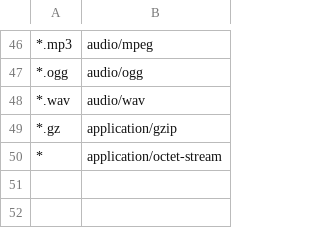
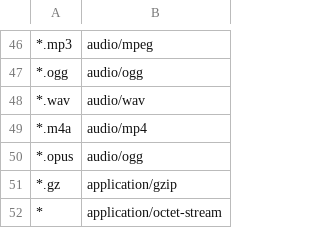
Before and after one commit to alexsave/cbase, a TSV file: tools/cbase.d/static_rules.tsv, drawn as a sheet; only a part is shown, gaps mark what is left out.

Commit message:
static_rules.tsv: .m4a is audio/mp4 and .opus is audio/ogg (they fell through to application/octet-stream); the static-site test uploads one of each and checks their headers

```diff
--- a/tools/cbase.d/static_rules.tsv
+++ b/tools/cbase.d/static_rules.tsv
@@ -48,2 +48,4 @@
 *.wav	audio/wav
+*.m4a	audio/mp4
+*.opus	audio/ogg
 *.gz	application/gzip
```
Also changed, not shown: 1 other file.
